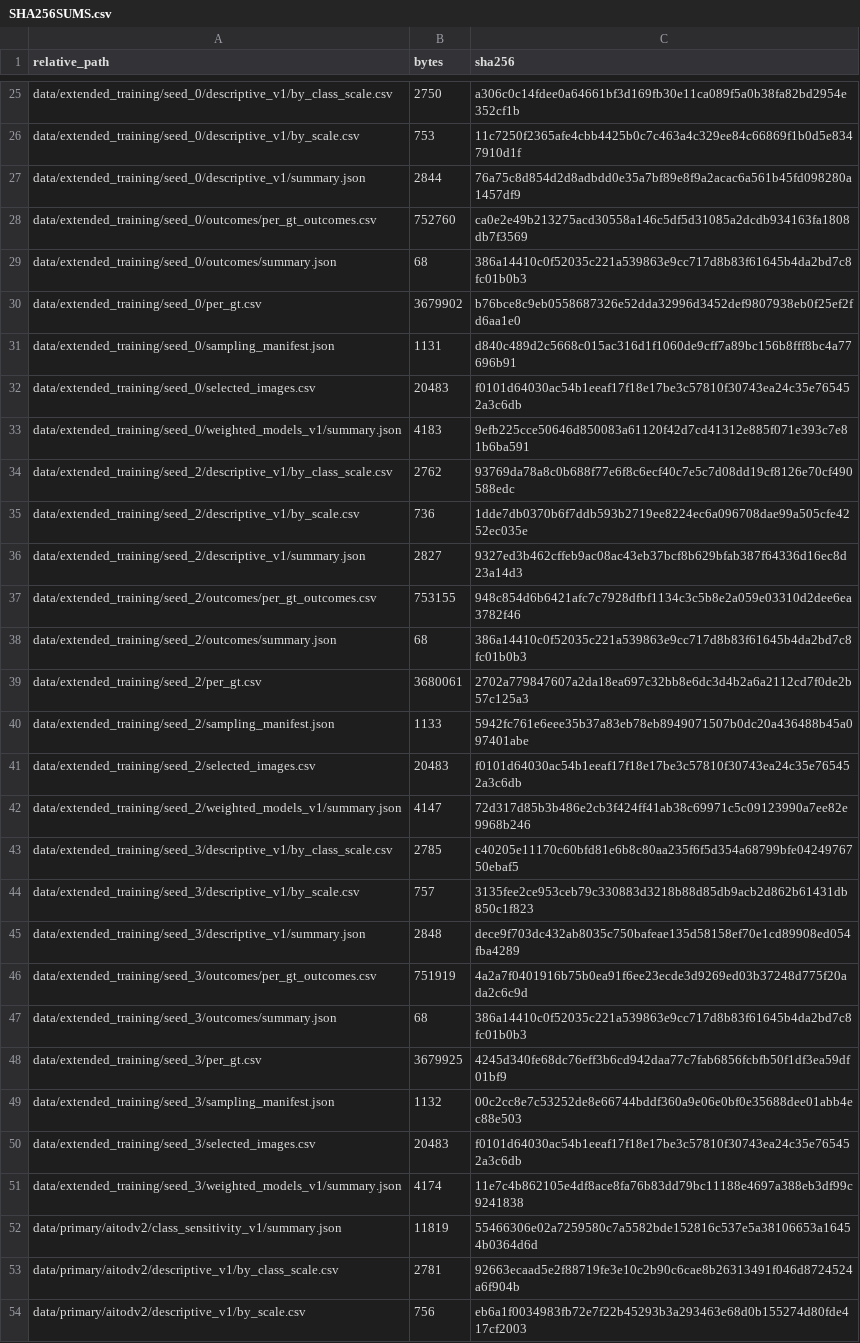
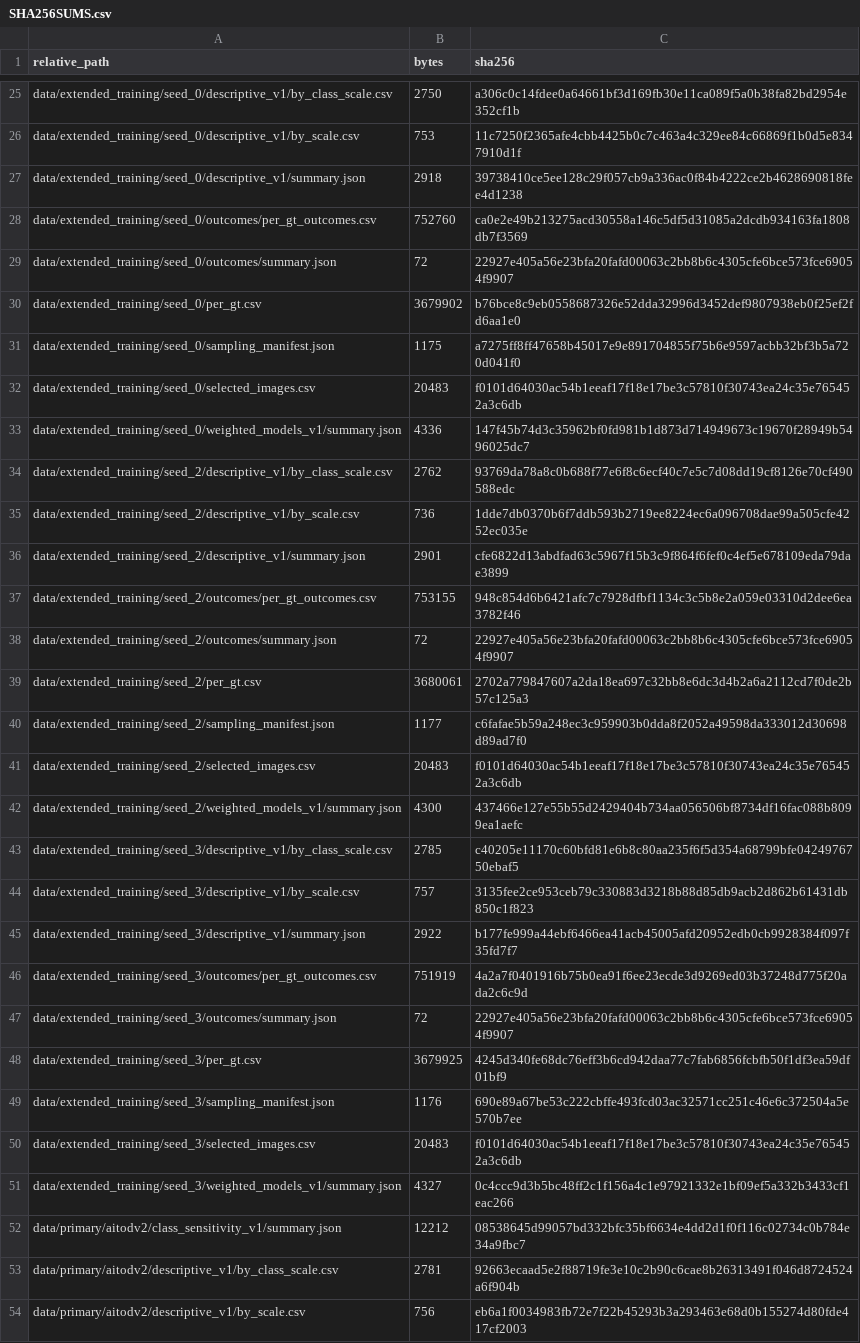
Before and after one commit to liuyede447/O2O_identity_audit, a CSV file: SHA256SUMS.csv, drawn as a sheet; only a part is shown, gaps mark what is left out; the diff covers the shown part only.

```diff
--- a/SHA256SUMS.csv
+++ b/SHA256SUMS.csv
@@ -26,28 +26,28 @@
 "data/extended_training/seed_0/descriptive_v1/by_scale.csv","753","11c7250f2365afe4cbb4425b0c7c463a4c329ee84c66869f1b0d5e8347910d1f"
-"data/extended_training/seed_0/descriptive_v1/summary.json","2844","76a75c8d854d2d8adbdd0e35a7bf89e8f9a2acac6a561b45fd098280a1457df9"
+"data/extended_training/seed_0/descriptive_v1/summary.json","2918","39738410ce5ee128c29f057cb9a336ac0f84b4222ce2b4628690818fee4d1238"
 "data/extended_training/seed_0/outcomes/per_gt_outcomes.csv","752760","ca0e2e49b213275acd30558a146c5df5d31085a2dcdb934163fa1808db7f3569"
-"data/extended_training/seed_0/outcomes/summary.json","68","386a14410c0f52035c221a539863e9cc717d8b83f61645b4da2bd7c8fc01b0b3"
+"data/extended_training/seed_0/outcomes/summary.json","72","22927e405a56e23bfa20fafd00063c2bb8b6c4305cfe6bce573fce69054f9907"
 "data/extended_training/seed_0/per_gt.csv","3679902","b76bce8c9eb0558687326e52dda32996d3452def9807938eb0f25ef2fd6aa1e0"
-"data/extended_training/seed_0/sampling_manifest.json","1131","d840c489d2c5668c015ac316d1f1060de9cff7a89bc156b8fff8bc4a77696b91"
+"data/extended_training/seed_0/sampling_manifest.json","1175","a7275ff8ff47658b45017e9e891704855f75b6e9597acbb32bf3b5a720d041f0"
 "data/extended_training/seed_0/selected_images.csv","20483","f0101d64030ac54b1eeaf17f18e17be3c57810f30743ea24c35e765452a3c6db"
-"data/extended_training/seed_0/weighted_models_v1/summary.json","4183","9efb225cce50646d850083a61120f42d7cd41312e885f071e393c7e81b6ba591"
+"data/extended_training/seed_0/weighted_models_v1/summary.json","4336","147f45b74d3c35962bf0fd981b1d873d714949673c19670f28949b5496025dc7"
 "data/extended_training/seed_2/descriptive_v1/by_class_scale.csv","2762","93769da78a8c0b688f77e6f8c6ecf40c7e5c7d08dd19cf8126e70cf490588edc"
 "data/extended_training/seed_2/descriptive_v1/by_scale.csv","736","1dde7db0370b6f7ddb593b2719ee8224ec6a096708dae99a505cfe4252ec035e"
-"data/extended_training/seed_2/descriptive_v1/summary.json","2827","9327ed3b462cffeb9ac08ac43eb37bcf8b629bfab387f64336d16ec8d23a14d3"
+"data/extended_training/seed_2/descriptive_v1/summary.json","2901","cfe6822d13abdfad63c5967f15b3c9f864f6fef0c4ef5e678109eda79dae3899"
 "data/extended_training/seed_2/outcomes/per_gt_outcomes.csv","753155","948c854d6b6421afc7c7928dfbf1134c3c5b8e2a059e03310d2dee6ea3782f46"
-"data/extended_training/seed_2/outcomes/summary.json","68","386a14410c0f52035c221a539863e9cc717d8b83f61645b4da2bd7c8fc01b0b3"
+"data/extended_training/seed_2/outcomes/summary.json","72","22927e405a56e23bfa20fafd00063c2bb8b6c4305cfe6bce573fce69054f9907"
 "data/extended_training/seed_2/per_gt.csv","3680061","2702a779847607a2da18ea697c32bb8e6dc3d4b2a6a2112cd7f0de2b57c125a3"
-"data/extended_training/seed_2/sampling_manifest.json","1133","5942fc761e6eee35b37a83eb78eb8949071507b0dc20a436488b45a097401abe"
+"data/extended_training/seed_2/sampling_manifest.json","1177","c6fafae5b59a248ec3c959903b0dda8f2052a49598da333012d30698d89ad7f0"
 "data/extended_training/seed_2/selected_images.csv","20483","f0101d64030ac54b1eeaf17f18e17be3c57810f30743ea24c35e765452a3c6db"
-"data/extended_training/seed_2/weighted_models_v1/summary.json","4147","72d317d85b3b486e2cb3f424ff41ab38c69971c5c09123990a7ee82e9968b246"
+"data/extended_training/seed_2/weighted_models_v1/summary.json","4300","437466e127e55b55d2429404b734aa056506bf8734df16fac088b8099ea1aefc"
 "data/extended_training/seed_3/descriptive_v1/by_class_scale.csv","2785","c40205e11170c60bfd81e6b8c80aa235f6f5d354a68799bfe0424976750ebaf5"
 "data/extended_training/seed_3/descriptive_v1/by_scale.csv","757","3135fee2ce953ceb79c330883d3218b88d85db9acb2d862b61431db850c1f823"
-"data/extended_training/seed_3/descriptive_v1/summary.json","2848","dece9f703dc432ab8035c750bafeae135d58158ef70e1cd89908ed054fba4289"
+"data/extended_training/seed_3/descriptive_v1/summary.json","2922","b177fe999a44ebf6466ea41acb45005afd20952edb0cb9928384f097f35fd7f7"
 "data/extended_training/seed_3/outcomes/per_gt_outcomes.csv","751919","4a2a7f0401916b75b0ea91f6ee23ecde3d9269ed03b37248d775f20ada2c6c9d"
-"data/extended_training/seed_3/outcomes/summary.json","68","386a14410c0f52035c221a539863e9cc717d8b83f61645b4da2bd7c8fc01b0b3"
+"data/extended_training/seed_3/outcomes/summary.json","72","22927e405a56e23bfa20fafd00063c2bb8b6c4305cfe6bce573fce69054f9907"
 "data/extended_training/seed_3/per_gt.csv","3679925","4245d340fe68dc76eff3b6cd942daa77c7fab6856fcbfb50f1df3ea59df01bf9"
-"data/extended_training/seed_3/sampling_manifest.json","1132","00c2cc8e7c53252de8e66744bddf360a9e06e0bf0e35688dee01abb4ec88e503"
+"data/extended_training/seed_3/sampling_manifest.json","1176","690e89a67be53c222cbffe493fcd03ac32571cc251c46e6c372504a5e570b7ee"
 "data/extended_training/seed_3/selected_images.csv","20483","f0101d64030ac54b1eeaf17f18e17be3c57810f30743ea24c35e765452a3c6db"
-"data/extended_training/seed_3/weighted_models_v1/summary.json","4174","11e7c4b862105e4df8ace8fa76b83dd79bc11188e4697a388eb3df99c9241838"
-"data/primary/aitodv2/class_sensitivity_v1/summary.json","11819","55466306e02a7259580c7a5582bde152816c537e5a38106653a16454b0364d6d"
+"data/extended_training/seed_3/weighted_models_v1/summary.json","4327","0c4ccc9d3b5bc48ff2c1f156a4c1e97921332e1bf09ef5a332b3433cf1eac266"
+"data/primary/aitodv2/class_sensitivity_v1/summary.json","12212","08538645d99057bd332bfc35bf6634e4dd2d1f0f116c02734c0b784e34a9fbc7"
 "data/primary/aitodv2/descriptive_v1/by_class_scale.csv","2781","92663ecaad5e2f88719fe3e10c2b90c6cae8b26313491f046d8724524a6f904b"
```
Also changed, not shown: 4 removed rows and 117 edited cells elsewhere in this file, 11 other files.
